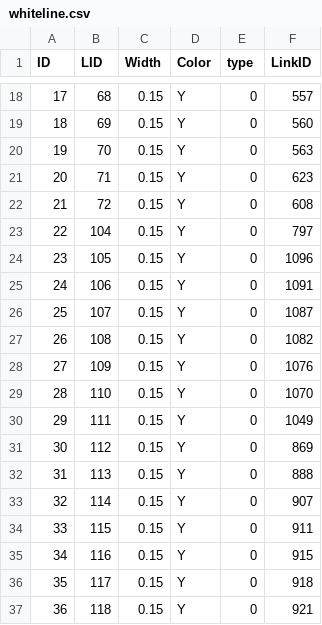
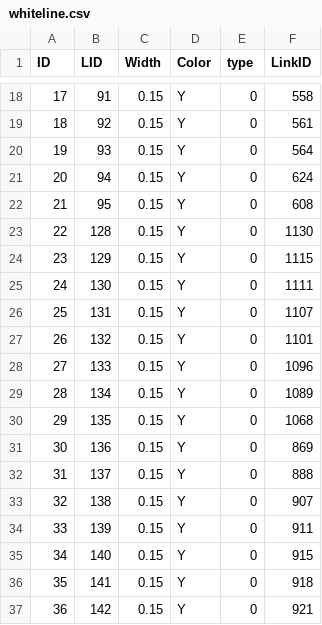
Before and after one commit to lgsvl/autoware-data, a CSV file: CubeTown/data/map/vector_map/whiteline.csv, drawn as a sheet; only a part is shown, gaps mark what is left out; the diff covers the shown part only; the diff names each change by its address in the sheet, - before the commit and + after, or states it on an @@ line.

```diff
--- a/CubeTown/data/map/vector_map/whiteline.csv
+++ b/CubeTown/data/map/vector_map/whiteline.csv
-B18 (LID): 68
+B18 (LID): 91
-F18 (LinkID): 557
+F18 (LinkID): 558
-B19 (LID): 69
+B19 (LID): 92
-F19 (LinkID): 560
+F19 (LinkID): 561
-B20 (LID): 70
+B20 (LID): 93
-F20 (LinkID): 563
+F20 (LinkID): 564
-B21 (LID): 71
+B21 (LID): 94
-F21 (LinkID): 623
+F21 (LinkID): 624
-B22 (LID): 72
+B22 (LID): 95
-B23 (LID): 104
+B23 (LID): 128
-F23 (LinkID): 797
+F23 (LinkID): 1130
-B24 (LID): 105
+B24 (LID): 129
-F24 (LinkID): 1096
+F24 (LinkID): 1115
-B25 (LID): 106
+B25 (LID): 130
-F25 (LinkID): 1091
+F25 (LinkID): 1111
-B26 (LID): 107
+B26 (LID): 131
-F26 (LinkID): 1087
+F26 (LinkID): 1107
-B27 (LID): 108
+B27 (LID): 132
-F27 (LinkID): 1082
+F27 (LinkID): 1101
-B28 (LID): 109
+B28 (LID): 133
-F28 (LinkID): 1076
+F28 (LinkID): 1096
-B29 (LID): 110
+B29 (LID): 134
-F29 (LinkID): 1070
+F29 (LinkID): 1089
-B30 (LID): 111
+B30 (LID): 135
-F30 (LinkID): 1049
+F30 (LinkID): 1068
-B31 (LID): 112
+B31 (LID): 136
-B32 (LID): 113
+B32 (LID): 137
-B33 (LID): 114
+B33 (LID): 138
-B34 (LID): 115
+B34 (LID): 139
-B35 (LID): 116
+B35 (LID): 140
-B36 (LID): 117
+B36 (LID): 141
-B37 (LID): 118
+B37 (LID): 142
```
Also changed, not shown: 5 added rows, 4 removed rows, 26 edited cells and row numbers in column A elsewhere in this file, CubeTown/data/map/vector_map/dtlane.csv, CubeTown/data/map/vector_map/lane.csv, 4 other files.
